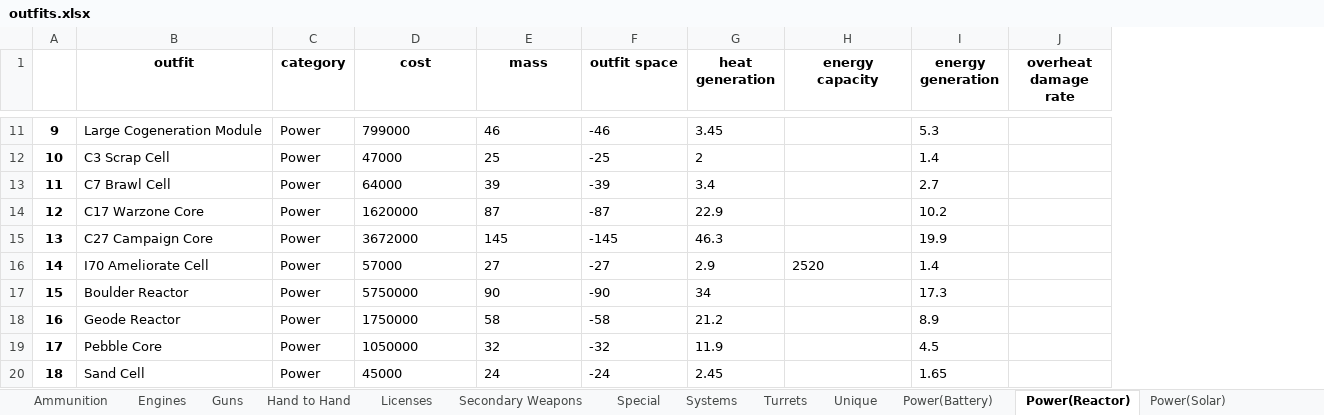
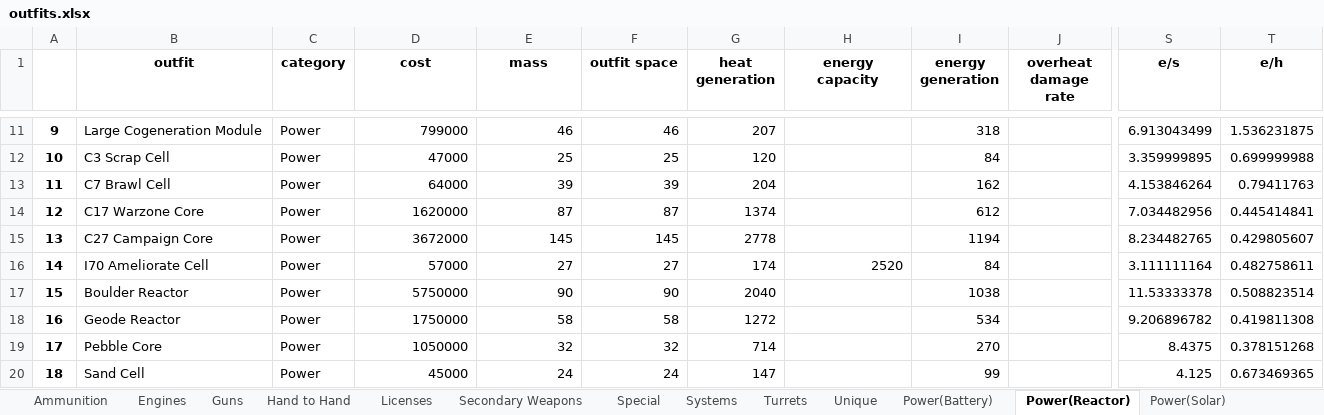
Before and after one commit to zuckung/endless-sky-outfit-parser, an Excel workbook: outfits.xlsx, sheet Power(Reactor), drawn as a sheet; only a part is shown, gaps mark what is left out; values as stored, in another font and other column widths than the file's, no borders; the diff covers the shown part only; the diff names each change by its address in the sheet, - before the commit and + after, or states it on an @@ line.

Commit message:
Added more power information

```diff
--- a/outfits.xlsx (sheet Power(Reactor))
+++ b/outfits.xlsx (sheet Power(Reactor))
+column S (e/s), rows 11-20: 6.913043499 | 3.359999895 | 4.153846264 | 7.034482956 | 8.234482765 | 3.111111164 | 11.53333378 | 9.206896782 | 8.4375 | 4.125
+column T (e/h), rows 11-20: 1.536231875 | 0.699999988 | 0.79411763 | 0.445414841 | 0.429805607 | 0.482758611 | 0.508823514 | 0.419811308 | 0.378151268 | 0.673469365
-D11:E20 alignment: left
+D11:E20 alignment: right
-F11 (outfit space): -46
+F11 (outfit space): 46
-G11 (heat generation): 3.45
+G11 (heat generation): 207
-I11 (energy generation): 5.3
+I11 (energy generation): 318
-F12 (outfit space): -25
+F12 (outfit space): 25
-G12 (heat generation): 2
+G12 (heat generation): 120
-I12 (energy generation): 1.4
+I12 (energy generation): 84
-F13 (outfit space): -39
+F13 (outfit space): 39
-G13 (heat generation): 3.4
+G13 (heat generation): 204
-I13 (energy generation): 2.7
+I13 (energy generation): 162
-F14 (outfit space): -87
+F14 (outfit space): 87
-G14 (heat generation): 22.9
+G14 (heat generation): 1374
-I14 (energy generation): 10.2
+I14 (energy generation): 612
-F15 (outfit space): -145
+F15 (outfit space): 145
-G15 (heat generation): 46.3
+G15 (heat generation): 2778
-I15 (energy generation): 19.9
+I15 (energy generation): 1194
-F16 (outfit space): -27
+F16 (outfit space): 27
-G16 (heat generation): 2.9
+G16 (heat generation): 174
-H16 alignment: left
+H16 alignment: right
-I16 (energy generation): 1.4
+I16 (energy generation): 84
-F17 (outfit space): -90
+F17 (outfit space): 90
-G17 (heat generation): 34
+G17 (heat generation): 2040
-I17 (energy generation): 17.3
+I17 (energy generation): 1038
-F18 (outfit space): -58
+F18 (outfit space): 58
-G18 (heat generation): 21.2
+G18 (heat generation): 1272
-I18 (energy generation): 8.9
+I18 (energy generation): 534
-F19 (outfit space): -32
+F19 (outfit space): 32
-G19 (heat generation): 11.9
+G19 (heat generation): 714
-I19 (energy generation): 4.5
+I19 (energy generation): 270
-F20 (outfit space): -24
+F20 (outfit space): 24
-G20 (heat generation): 2.45
+G20 (heat generation): 147
-I20 (energy generation): 1.65
+I20 (energy generation): 99
```
Also changed, not shown: 155 edited cells and cell formats elsewhere in this sheet, sheet Engines, sheet Systems, sheet Turrets, sheet Guns, sheet Secondary Weapons, sheet Power(Battery), 6 more sheets, 1 other file.
